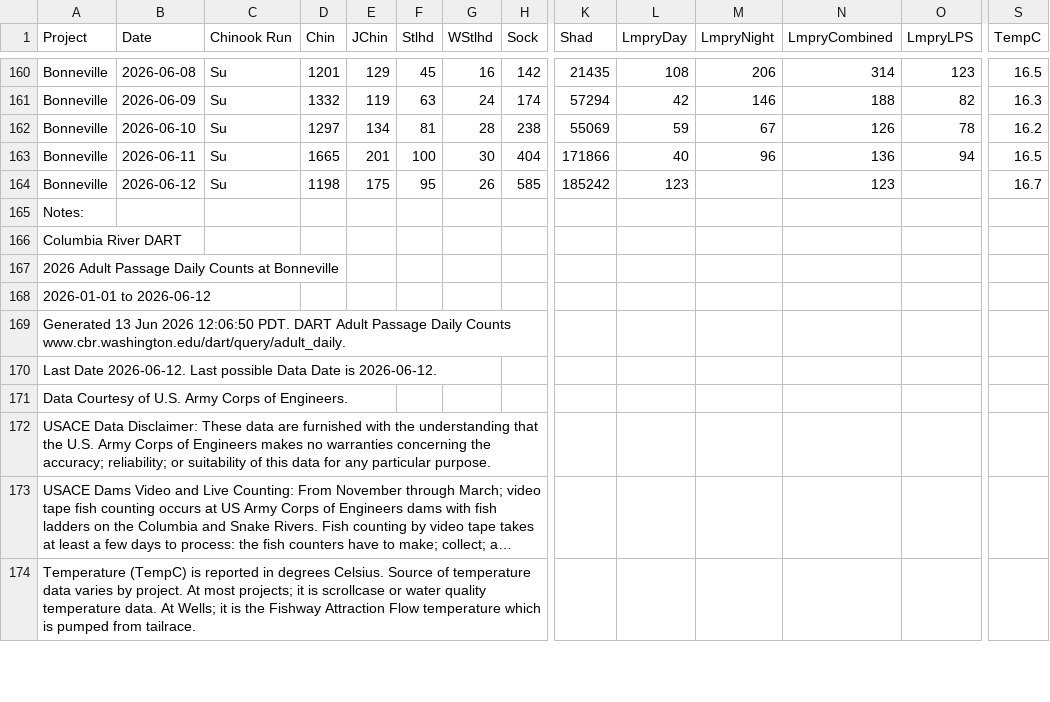
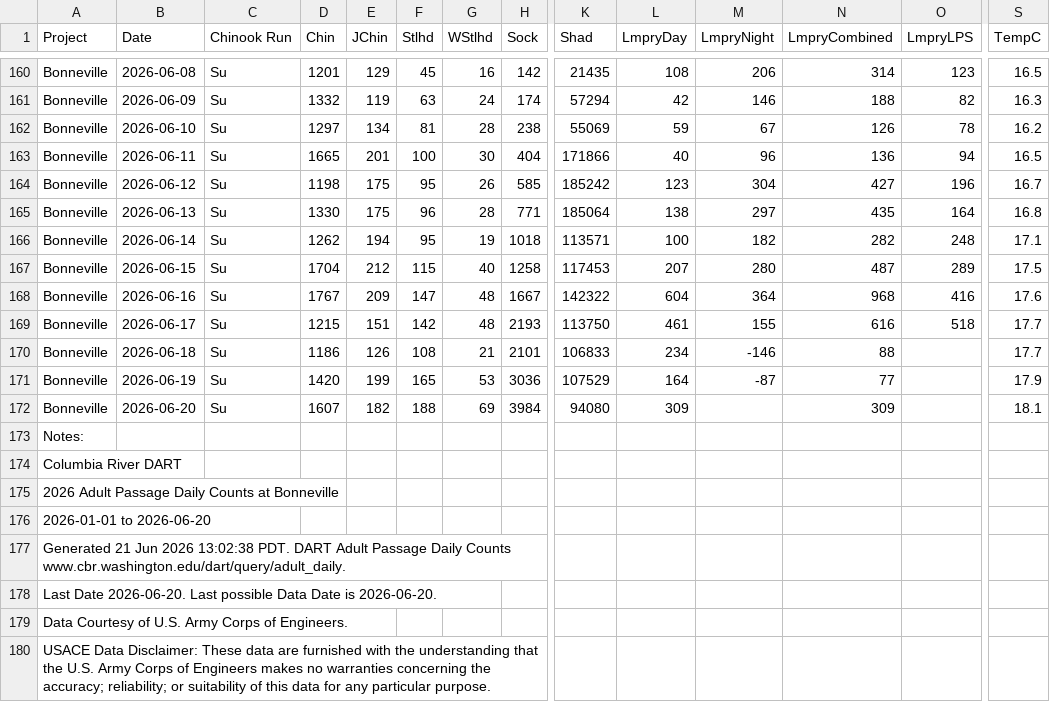
Before and after one commit to liu-zoe/orcasalmon, a CSV file: data/bonchinook/bon2026.csv, drawn as a sheet; only a part is shown, gaps mark what is left out; the shorter side is filled out with more unchanged rows; long unchanged cells end in …; addresses are those after the commit; rows hold the shown columns only; the diff names each change by its address in the sheet, - before the commit and + after, or states it on an @@ line.

Commit message:
data update

```diff
--- a/data/bonchinook/bon2026.csv
+++ b/data/bonchinook/bon2026.csv
-M164 (LmpryNight): (empty)
+M164 (LmpryNight): 304
-N164 (LmpryCombined): 123
+N164 (LmpryCombined): 427
-O164 (LmpryLPS): (empty)
+O164 (LmpryLPS): 196
+row 165: Bonneville | 2026-06-13 | Su | 1330 | 175 | 96 | 28 | 771 | 185064 | 138 | 297 | 435 | 164 | 16.8
+row 166: Bonneville | 2026-06-14 | Su | 1262 | 194 | 95 | 19 | 1018 | 113571 | 100 | 182 | 282 | 248 | 17.1
+row 167: Bonneville | 2026-06-15 | Su | 1704 | 212 | 115 | 40 | 1258 | 117453 | 207 | 280 | 487 | 289 | 17.5
+row 168: Bonneville | 2026-06-16 | Su | 1767 | 209 | 147 | 48 | 1667 | 142322 | 604 | 364 | 968 | 416 | 17.6
+row 169: Bonneville | 2026-06-17 | Su | 1215 | 151 | 142 | 48 | 2193 | 113750 | 461 | 155 | 616 | 518 | 17.7
+row 170: Bonneville | 2026-06-18 | Su | 1186 | 126 | 108 | 21 | 2101 | 106833 | 234 | -146 | 88 |  | 17.7
+row 171: Bonneville | 2026-06-19 | Su | 1420 | 199 | 165 | 53 | 3036 | 107529 | 164 | -87 | 77 |  | 17.9
+row 172: Bonneville | 2026-06-20 | Su | 1607 | 182 | 188 | 69 | 3984 | 94080 | 309 |  | 309 |  | 18.1
-A176 (Project): 2026-01-01 to 2026-06-12
+A176 (Project): 2026-01-01 to 2026-06-20
-A177 (Project): Generated 13 Jun 2026 12:06:50 PDT. DART…
+A177 (Project): Generated 21 Jun 2026 13:02:38 PDT. DART…
-A178 (Project): Last Date 2026-06-12. Last possible Data Date is 2026-06-12.
+A178 (Project): Last Date 2026-06-20. Last possible Data Date is 2026-06-20.
```
Also changed, not shown: data/foschinook/fos2026.csv, 2 other files.
